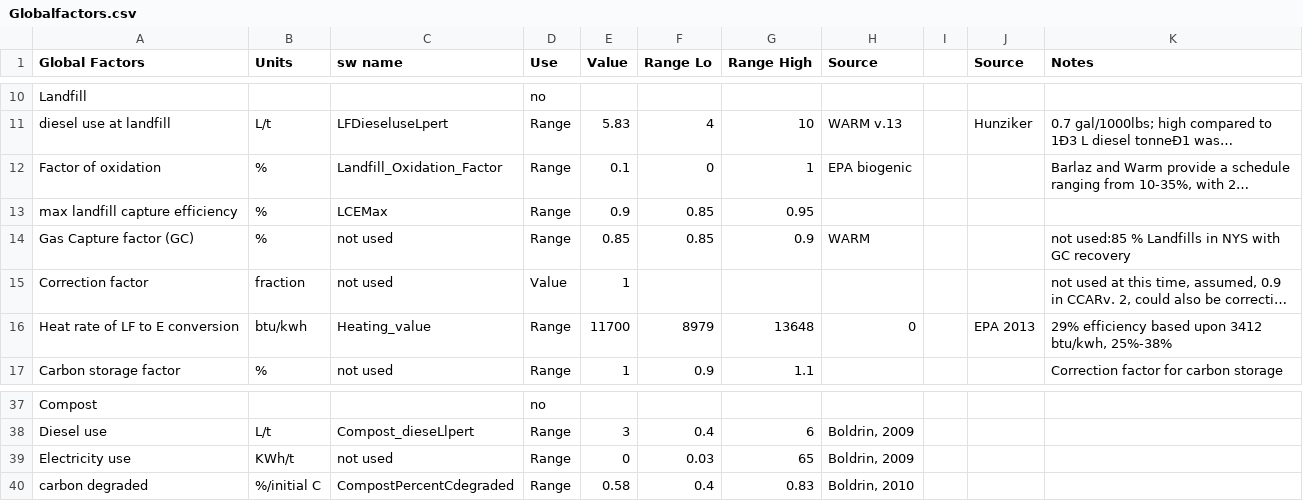
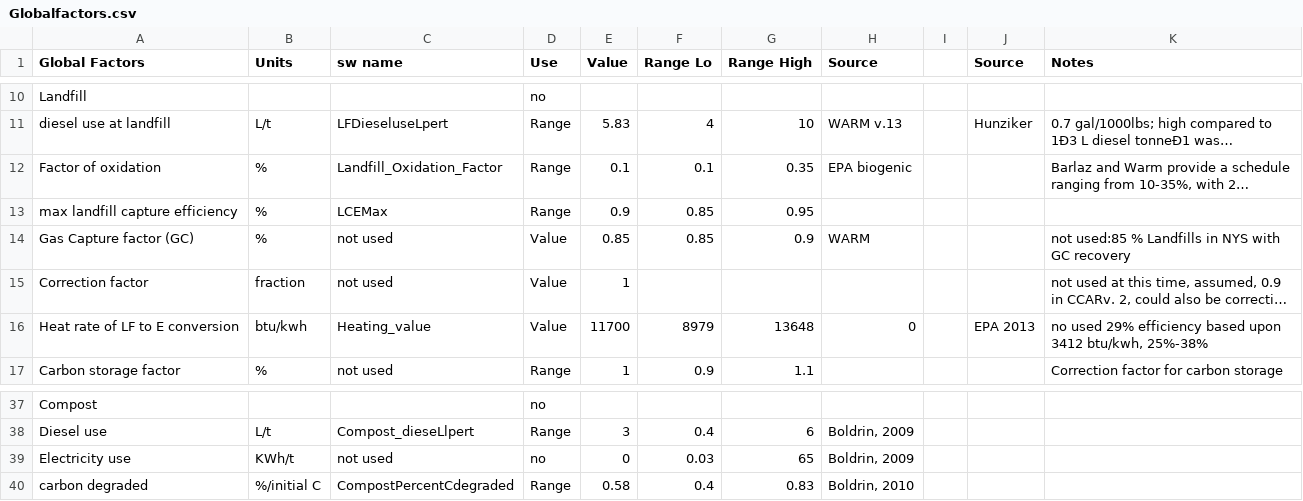
Before and after one commit to graySquirrel/ORCAS-Organic-Resource-Climate-Assessment-Simulation, a CSV file: Globalfactors.csv, drawn as a sheet; only a part is shown, gaps mark what is left out; long unchanged cells end in …; the diff names each change by its address in the sheet, - before the commit and + after, or states it on an @@ line.

Commit message:
updated Ox factor from 0-1 to .1-.35, GC from range to value, heat rate from range to value

```diff
--- a/Globalfactors.csv
+++ b/Globalfactors.csv
-F12 (Range Lo): 0
+F12 (Range Lo): 0.1
-G12 (Range High): 1
+G12 (Range High): 0.35
-D14 (Use): Range
+D14 (Use): Value
-D16 (Use): Range
+D16 (Use): Value
-K16 (Notes): 29% efficiency…
+K16 (Notes): no used 29% efficiency…
-D39 (Use): Range
+D39 (Use): no
```
